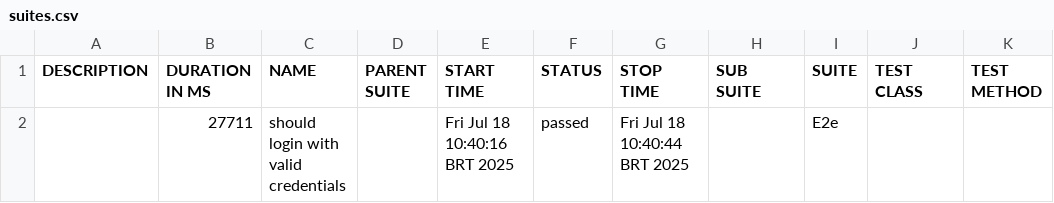
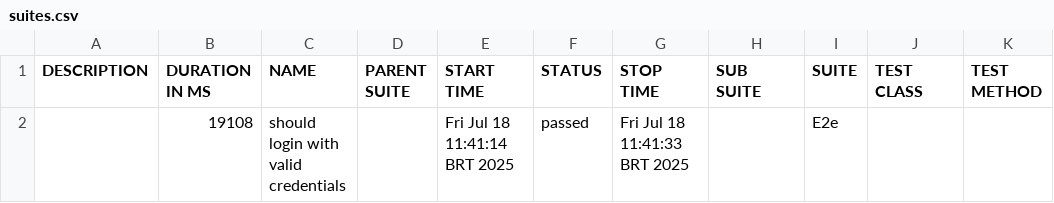
Before and after one commit to felipcb/TCC-EBAC-QE, a CSV file: allure-report/data/suites.csv, drawn as a sheet.

```diff
--- a/allure-report/data/suites.csv
+++ b/allure-report/data/suites.csv
@@ -1,2 +1,2 @@
 "DESCRIPTION","DURATION IN MS","NAME","PARENT SUITE","START TIME","STATUS","STOP TIME","SUB SUITE","SUITE","TEST CLASS","TEST METHOD"
-"","27711","should login with valid credentials","","Fri Jul 18 10:40:16 BRT 2025","passed","Fri Jul 18 10:40:44 BRT 2025","","E2e","",""
+"","19108","should login with valid credentials","","Fri Jul 18 11:41:14 BRT 2025","passed","Fri Jul 18 11:41:33 BRT 2025","","E2e","",""
```
Also changed, not shown: 40 other files.
